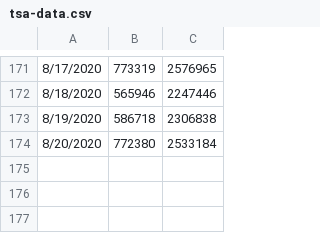
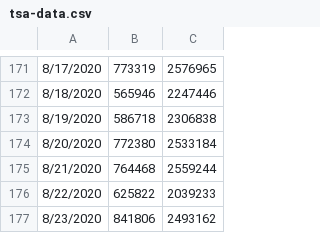
Before and after one commit to Andres-Carranza/Andres-Carranza.github.io, a CSV file: scripts/scrapers/tsa_scraper/tsa-data.csv, drawn as a sheet; only a part is shown, gaps mark what is left out; the diff names each change by its address in the sheet, - before the commit and + after, or states it on an @@ line.

Commit message:
update data

```diff
--- a/scripts/scrapers/tsa_scraper/tsa-data.csv
+++ b/scripts/scrapers/tsa_scraper/tsa-data.csv
+row 175: 8/21/2020 | 764468 | 2559244
+row 176: 8/22/2020 | 625822 | 2039233
+row 177: 8/23/2020 | 841806 | 2493162
```
Also changed, not shown: scripts/scrapers/covid_scraper/covid-data.csv, scripts/scrapers/covid_scraper/covid-projections.csv, 6 other files.
